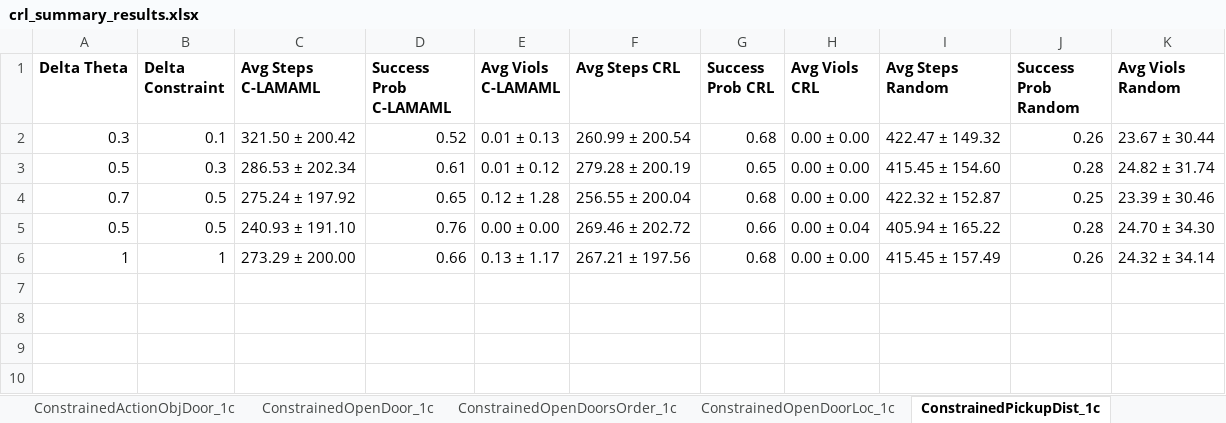
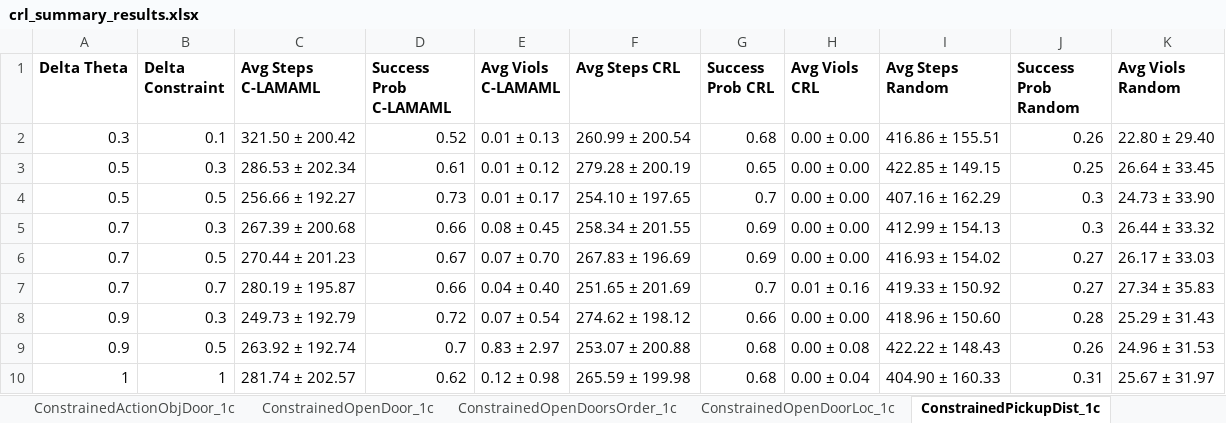
Before and after one commit to garvitsingla/constrained, an Excel workbook: crl_summary_results.xlsx, sheet ConstrainedPickupDist_1c, drawn as a sheet; values as stored, in another font and other column widths than the file's, no borders; removed rows and columns are numbered as before the commit, all else as after; the diff names each change by its address in the sheet, - before the commit and + after, or states it on an @@ line.

```diff
--- a/crl_summary_results.xlsx (sheet ConstrainedPickupDist_1c)
+++ b/crl_summary_results.xlsx (sheet ConstrainedPickupDist_1c)
-I2 (Avg Steps Random): 422.47 ± 149.32
+I2 (Avg Steps Random): 416.86 ± 155.51
-K2 (Avg Viols Random): 23.67 ± 30.44
+K2 (Avg Viols Random): 22.80 ± 29.40
-I3 (Avg Steps Random): 415.45 ± 154.60
+I3 (Avg Steps Random): 422.85 ± 149.15
-J3 (Success Prob Random): 0.28
+J3 (Success Prob Random): 0.25
-K3 (Avg Viols Random): 24.82 ± 31.74
+K3 (Avg Viols Random): 26.64 ± 33.45
-row 4: 0.7 | 0.5 | 275.24 ± 197.92 | 0.65 | 0.12 ± 1.28 | 256.55 ± 200.04 | 0.68 | 0.00 ± 0.00 | 422.32 ± 152.87 | 0.25 | 23.39 ± 30.46
-row 5: 0.5 | 0.5 | 240.93 ± 191.10 | 0.76 | 0.00 ± 0.00 | 269.46 ± 202.72 | 0.66 | 0.00 ± 0.04 | 405.94 ± 165.22 | 0.28 | 24.70 ± 34.30
-row 6: 1 | 1 | 273.29 ± 200.00 | 0.66 | 0.13 ± 1.17 | 267.21 ± 197.56 | 0.68 | 0.00 ± 0.00 | 415.45 ± 157.49 | 0.26 | 24.32 ± 34.14
+row 4: 0.5 | 0.5 | 256.66 ± 192.27 | 0.73 | 0.01 ± 0.17 | 254.10 ± 197.65 | 0.7 | 0.00 ± 0.00 | 407.16 ± 162.29 | 0.3 | 24.73 ± 33.90
+row 5: 0.7 | 0.3 | 267.39 ± 200.68 | 0.66 | 0.08 ± 0.45 | 258.34 ± 201.55 | 0.69 | 0.00 ± 0.00 | 412.99 ± 154.13 | 0.3 | 26.44 ± 33.32
+row 6: 0.7 | 0.5 | 270.44 ± 201.23 | 0.67 | 0.07 ± 0.70 | 267.83 ± 196.69 | 0.69 | 0.00 ± 0.00 | 416.93 ± 154.02 | 0.27 | 26.17 ± 33.03
+row 7: 0.7 | 0.7 | 280.19 ± 195.87 | 0.66 | 0.04 ± 0.40 | 251.65 ± 201.69 | 0.7 | 0.01 ± 0.16 | 419.33 ± 150.92 | 0.27 | 27.34 ± 35.83
+row 8: 0.9 | 0.3 | 249.73 ± 192.79 | 0.72 | 0.07 ± 0.54 | 274.62 ± 198.12 | 0.66 | 0.00 ± 0.00 | 418.96 ± 150.60 | 0.28 | 25.29 ± 31.43
+row 9: 0.9 | 0.5 | 263.92 ± 192.74 | 0.7 | 0.83 ± 2.97 | 253.07 ± 200.88 | 0.68 | 0.00 ± 0.08 | 422.22 ± 148.43 | 0.26 | 24.96 ± 31.53
+row 10: 1 | 1 | 281.74 ± 202.57 | 0.62 | 0.12 ± 0.98 | 265.59 ± 199.98 | 0.68 | 0.00 ± 0.04 | 404.90 ± 160.33 | 0.31 | 25.67 ± 31.97
```
Also changed, not shown: sheet ConstrainedActionObjDoor_1c, sheet ConstrainedOpenDoor_1c, sheet ConstrainedGoToOpen_1c, sheet ConstrainedOpenDoorLoc_1c, sheet ConstrainedOpenDoorsOrder_1c, sheet ConstrainedGoToLocal_1c, 1 more sheet, other sheet tabs, 2 other files.
